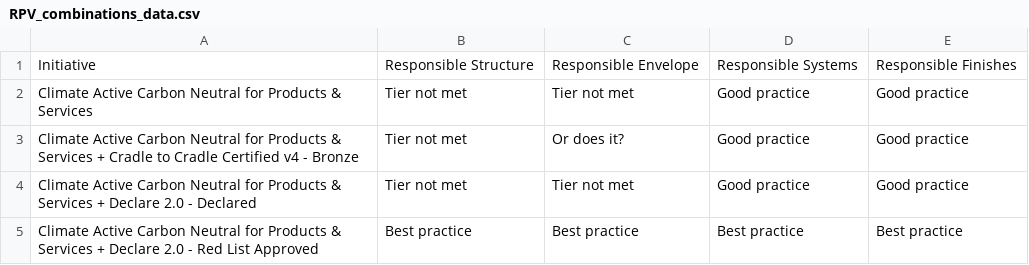
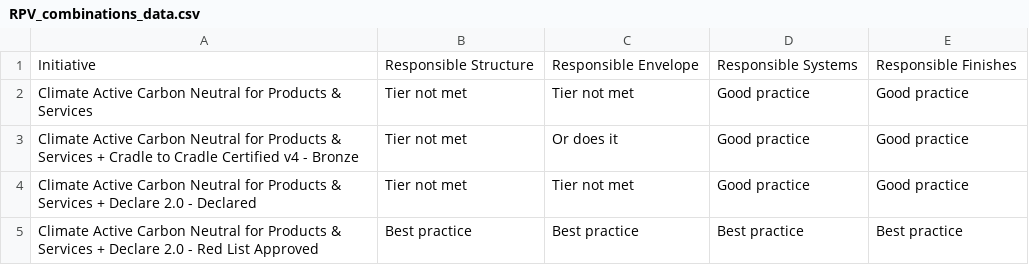
Before and after one commit to jochapam/RPVtest1234, a CSV file: RPV_combinations_data.csv, drawn as a sheet; only a part is shown.

Commit message:
Update RPV_combinations_data.csv

```diff
--- a/RPV_combinations_data.csv
+++ b/RPV_combinations_data.csv
@@ -2,3 +2,3 @@
 Climate Active Carbon Neutral for Products & Services,Tier not met,Tier not met,Good practice,Good practice
-Climate Active Carbon Neutral for Products & Services + Cradle to Cradle Certified v4 - Bronze,Tier not met,Or does it?,Good practice,Good practice
+Climate Active Carbon Neutral for Products & Services + Cradle to Cradle Certified v4 - Bronze,Tier not met,Or does it,Good practice,Good practice
 Climate Active Carbon Neutral for Products & Services + Declare 2.0 - Declared,Tier not met,Tier not met,Good practice,Good practice
```
